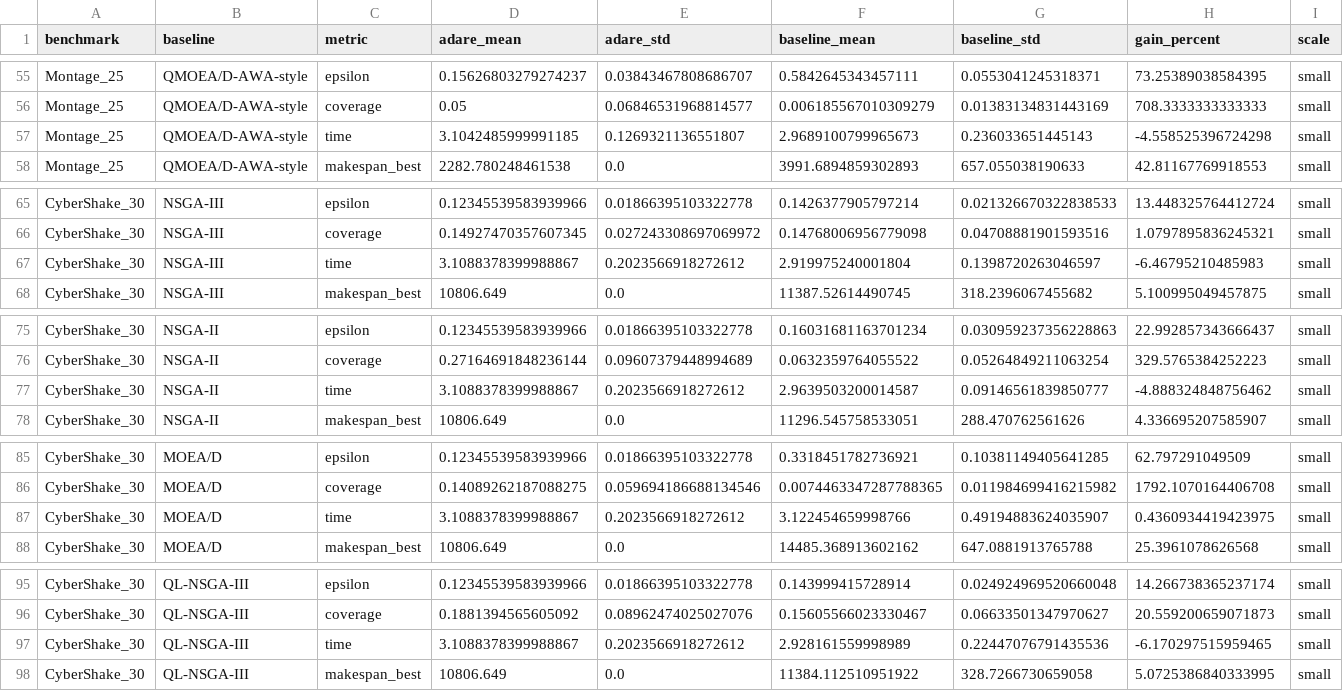
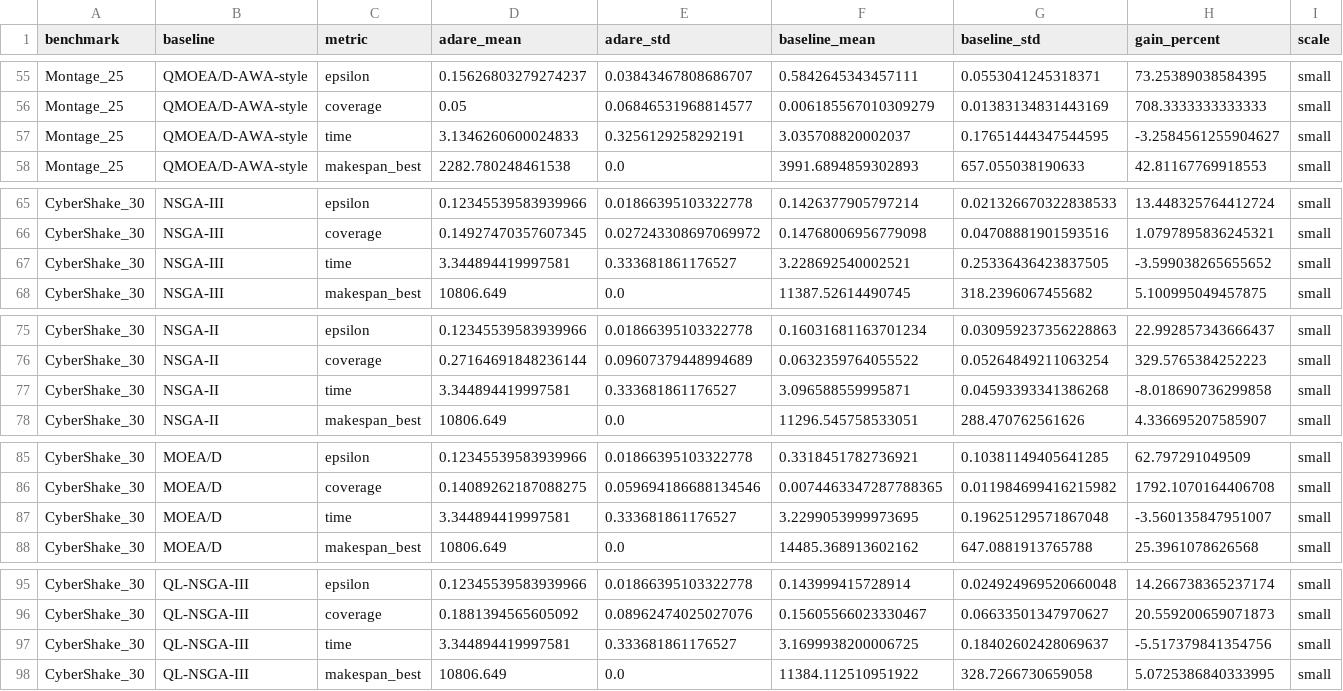
Before and after one commit to rolln7drktayau/ADARE, a CSV file: results/extended/extended_global_summary.csv, drawn as a sheet; only a part is shown, gaps mark what is left out; the diff covers the shown part only.

```diff
--- a/results/extended/extended_global_summary.csv
+++ b/results/extended/extended_global_summary.csv
@@ -56,3 +56,3 @@ Montage_25,QMOEA/D-AWA-style,epsilon,0.15626803279274237,0.03843467808686707,0.5
 Montage_25,QMOEA/D-AWA-style,coverage,0.05,0.06846531968814577,0.006185567010309279,0.01383134831443169,708.3333333333333,small
-Montage_25,QMOEA/D-AWA-style,time,3.1042485999991185,0.1269321136551807,2.9689100799965673,0.236033651445143,-4.558525396724298,small
+Montage_25,QMOEA/D-AWA-style,time,3.1346260600024833,0.3256129258292191,3.035708820002037,0.17651444347544595,-3.2584561255904627,small
 Montage_25,QMOEA/D-AWA-style,makespan_best,2282.780248461538,0.0,3991.6894859302893,657.055038190633,42.81167769918553,small
@@ -66,3 +66,3 @@ CyberShake_30,NSGA-III,epsilon,0.12345539583939966,0.01866395103322778,0.1426377
 CyberShake_30,NSGA-III,coverage,0.14927470357607345,0.027243308697069972,0.14768006956779098,0.04708881901593516,1.0797895836245321,small
-CyberShake_30,NSGA-III,time,3.1088378399988867,0.2023566918272612,2.919975240001804,0.1398720263046597,-6.46795210485983,small
+CyberShake_30,NSGA-III,time,3.344894419997581,0.333681861176527,3.228692540002521,0.25336436423837505,-3.599038265655652,small
 CyberShake_30,NSGA-III,makespan_best,10806.649,0.0,11387.52614490745,318.2396067455682,5.100995049457875,small
@@ -76,3 +76,3 @@ CyberShake_30,NSGA-II,epsilon,0.12345539583939966,0.01866395103322778,0.16031681
 CyberShake_30,NSGA-II,coverage,0.27164691848236144,0.09607379448994689,0.0632359764055522,0.05264849211063254,329.5765384252223,small
-CyberShake_30,NSGA-II,time,3.1088378399988867,0.2023566918272612,2.9639503200014587,0.09146561839850777,-4.888324848756462,small
+CyberShake_30,NSGA-II,time,3.344894419997581,0.333681861176527,3.096588559995871,0.04593393341386268,-8.018690736299858,small
 CyberShake_30,NSGA-II,makespan_best,10806.649,0.0,11296.545758533051,288.470762561626,4.336695207585907,small
@@ -86,3 +86,3 @@ CyberShake_30,MOEA/D,epsilon,0.12345539583939966,0.01866395103322778,0.331845178
 CyberShake_30,MOEA/D,coverage,0.14089262187088275,0.059694186688134546,0.0074463347287788365,0.011984699416215982,1792.1070164406708,small
-CyberShake_30,MOEA/D,time,3.1088378399988867,0.2023566918272612,3.122454659998766,0.49194883624035907,0.4360934419423975,small
+CyberShake_30,MOEA/D,time,3.344894419997581,0.333681861176527,3.2299053999973695,0.19625129571867048,-3.560135847951007,small
 CyberShake_30,MOEA/D,makespan_best,10806.649,0.0,14485.368913602162,647.0881913765788,25.3961078626568,small
@@ -96,3 +96,3 @@ CyberShake_30,QL-NSGA-III,epsilon,0.12345539583939966,0.01866395103322778,0.1439
 CyberShake_30,QL-NSGA-III,coverage,0.1881394565605092,0.08962474025027076,0.15605566023330467,0.06633501347970627,20.559200659071873,small
-CyberShake_30,QL-NSGA-III,time,3.1088378399988867,0.2023566918272612,2.928161559998989,0.22447076791435536,-6.170297515959465,small
+CyberShake_30,QL-NSGA-III,time,3.344894419997581,0.333681861176527,3.1699938200006725,0.18402602428069637,-5.517379841354756,small
 CyberShake_30,QL-NSGA-III,makespan_best,10806.649,0.0,11384.112510951922,328.7266730659058,5.0725386840333995,small
```
Also changed, not shown: 65 edited cells elsewhere in this file, results/extended/extended_small_r5_run_metrics.csv, results/extended/extended_small_r5_summary.csv, 12 other files.
